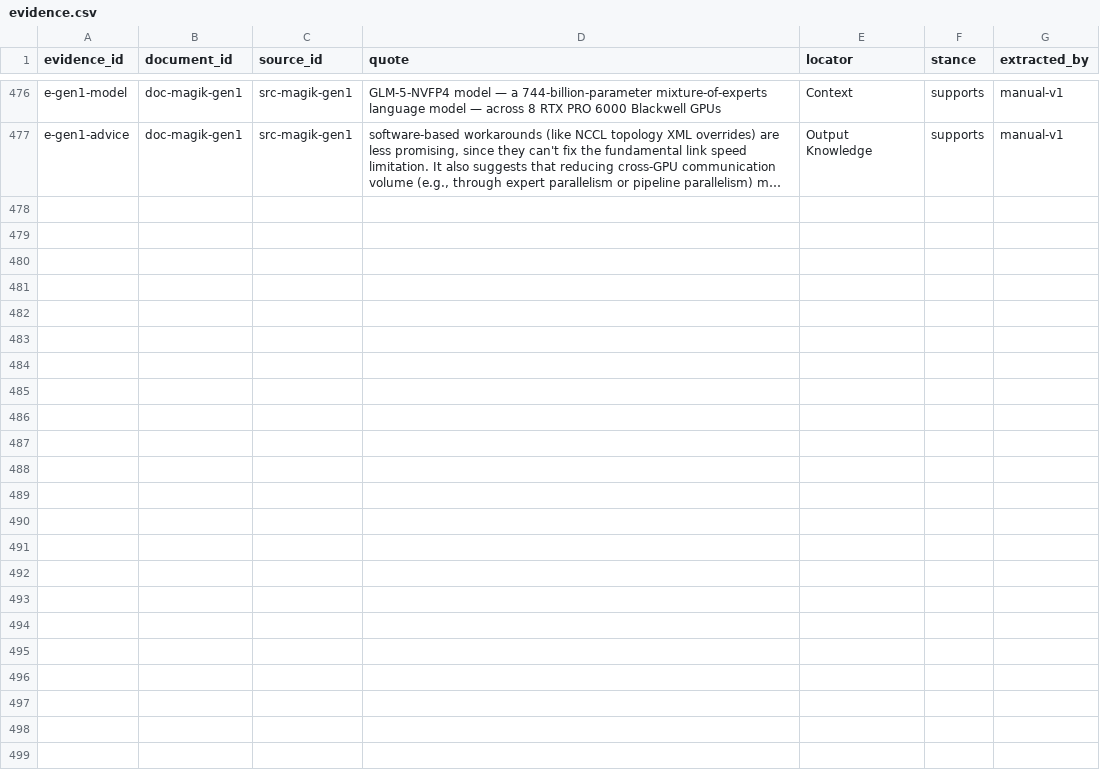
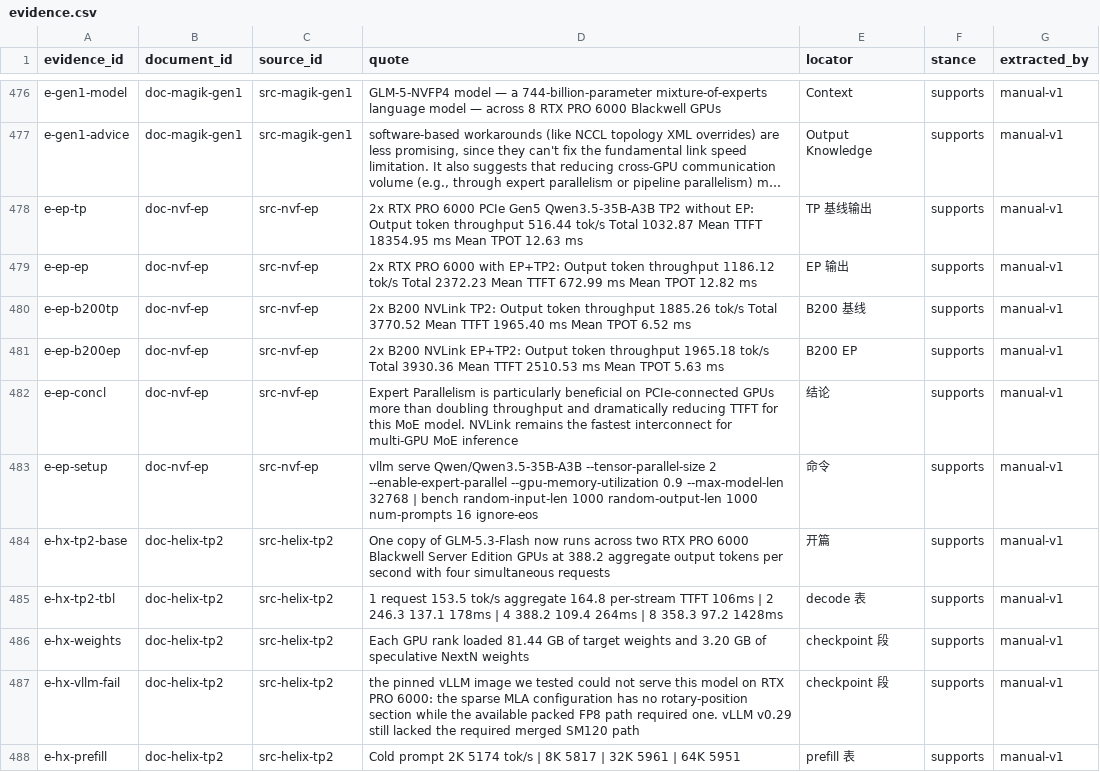
Before and after one commit to taishan1994/DeepResearchRSI, a CSV file: research/rtx-pro-6000/evidence.csv, drawn as a sheet; only a part is shown, gaps mark what is left out; long unchanged cells end in …; the diff covers the shown part only; the diff names each change by its address in the sheet, - before the commit and + after, or states it on an @@ line.

```diff
--- a/research/rtx-pro-6000/evidence.csv
+++ b/research/rtx-pro-6000/evidence.csv
+row 478: e-ep-tp | doc-nvf-ep | src-nvf-ep | 2x RTX PRO 6000 PCIe Gen5 Qwen3.5-35B-A3B TP2 without EP: Output token throughput 516.44 tok/s Total 1032.87 Mean TTFT 18354.95 ms Mean TPOT 12.63 ms | TP 基线输出 | supports | manual-v1
+row 479: e-ep-ep | doc-nvf-ep | src-nvf-ep | 2x RTX PRO 6000 with EP+TP2: Output token throughput 1186.12 tok/s Total 2372.23 Mean TTFT 672.99 ms Mean TPOT 12.82 ms | EP 输出 | supports | manual-v1
+row 480: e-ep-b200tp | doc-nvf-ep | src-nvf-ep | 2x B200 NVLink TP2: Output token throughput 1885.26 tok/s Total 3770.52 Mean TTFT 1965.40 ms Mean TPOT 6.52 ms | B200 基线 | supports | manual-v1
+row 481: e-ep-b200ep | doc-nvf-ep | src-nvf-ep | 2x B200 NVLink EP+TP2: Output token throughput 1965.18 tok/s Total 3930.36 Mean TTFT 2510.53 ms Mean TPOT 5.63 ms | B200 EP | supports | manual-v1
+row 482: e-ep-concl | doc-nvf-ep | src-nvf-ep | Expert Parallelism is particularly beneficial on PCIe-connected GPUs more than doubling throughput and dramatically reducing TTFT for this MoE model. NVLink remains the fastest interconnect for multi-GPU MoE inference | 结论 | supports | manual-v1
+row 483: e-ep-setup | doc-nvf-ep | src-nvf-ep | vllm serve Qwen/Qwen3.5-35B-A3B --tensor-parallel-size 2 --enable-expert-parallel --gpu-memory-utilization 0.9 --max-model-len 32768 | bench random-input-len 1000 random-output-len 1000 num-prompts 16 ignore-eos | 命令 | supports | manual-v1
+row 484: e-hx-tp2-base | doc-helix-tp2 | src-helix-tp2 | One copy of GLM-5.3-Flash now runs across two RTX PRO 6000 Blackwell Server Edition GPUs at 388.2 aggregate output tokens per second with four simultaneous requests | 开篇 | supports | manual-v1
+row 485: e-hx-tp2-tbl | doc-helix-tp2 | src-helix-tp2 | 1 request 153.5 tok/s aggregate 164.8 per-stream TTFT 106ms | 2 246.3 137.1 178ms | 4 388.2 109.4 264ms | 8 358.3 97.2 1428ms | decode 表 | supports | manual-v1
+row 486: e-hx-weights | doc-helix-tp2 | src-helix-tp2 | Each GPU rank loaded 81.44 GB of target weights and 3.20 GB of speculative NextN weights | checkpoint 段 | supports | manual-v1
+row 487: e-hx-vllm-fail | doc-helix-tp2 | src-helix-tp2 | the pinned vLLM image we tested could not serve this model on RTX PRO 6000: the sparse MLA configuration has no rotary-position section while the available packed FP8 path required one. vLLM v0.29 still lacked the required merged SM120 path | checkpoint 段 | supports | manual-v1
+row 488: e-hx-prefill | doc-helix-tp2 | src-helix-tp2 | Cold prompt 2K 5174 tok/s | 8K 5817 | 32K 5961 | 64K 5951 | prefill 表 | supports | manual-v1
```
Also changed, not shown: 10 added rows elsewhere in this file, research/rtx-pro-6000/claims.csv, research/rtx-pro-6000/sources.csv, 2 other files.
